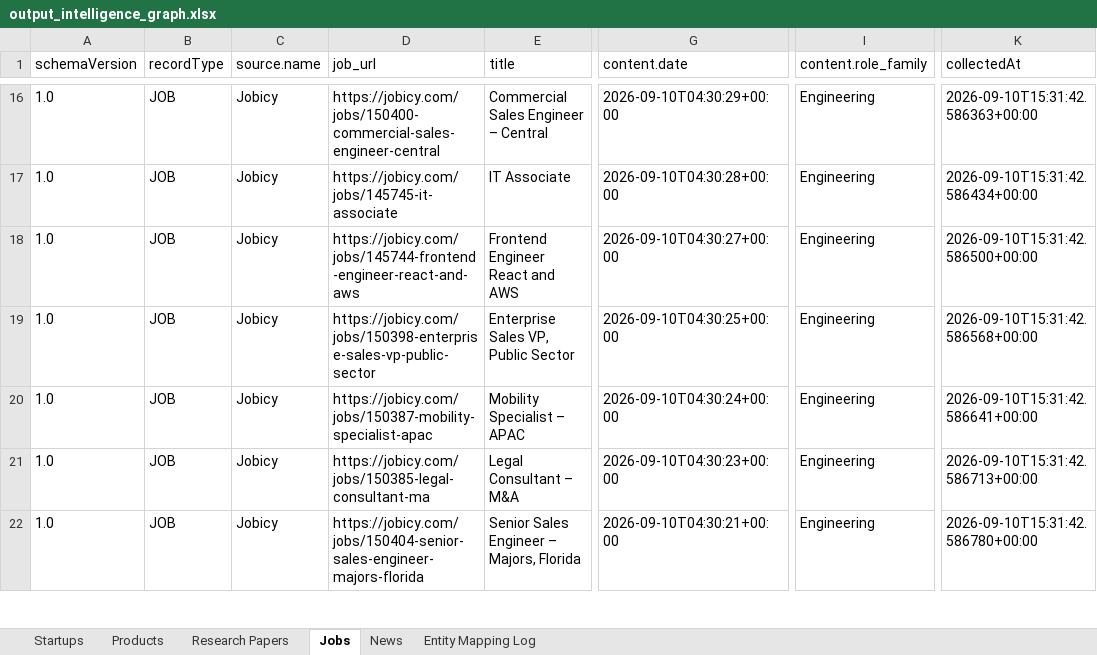
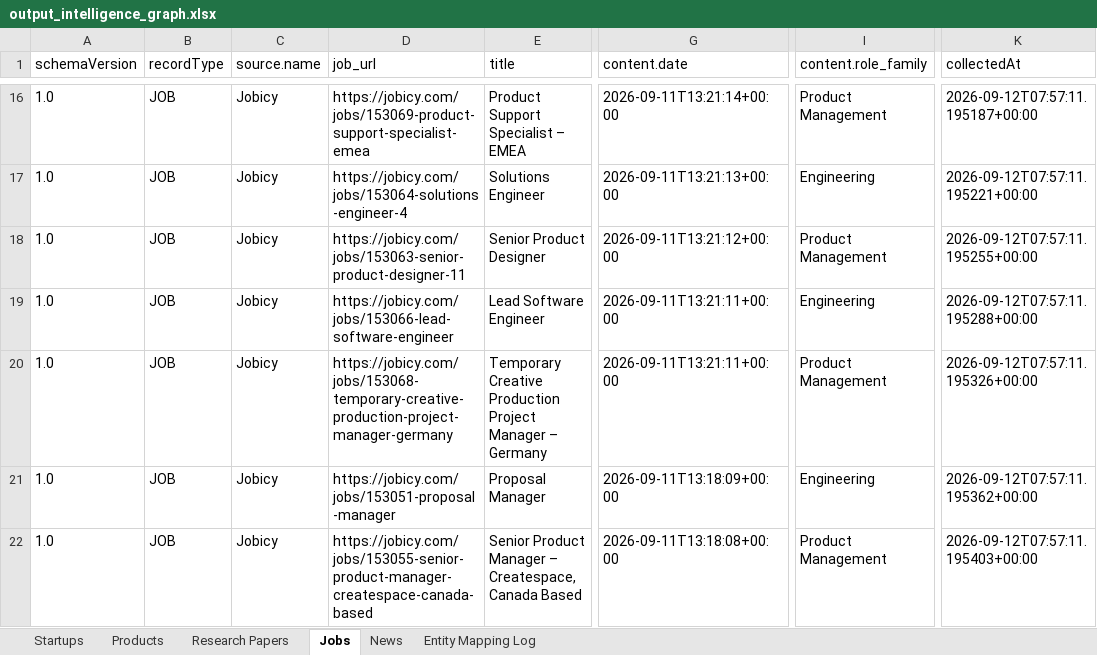
Before and after one commit to bhaskarreddy02/GraphOne, an Excel workbook: data/output_intelligence_graph.xlsx, sheet Jobs, drawn as a sheet; only a part is shown, gaps mark what is left out; values as stored, in another font and other column widths than the file's, no borders; the diff covers the shown part only; the diff names each change by its address in the sheet, - before the commit and + after, or states it on an @@ line.

```diff
--- a/data/output_intelligence_graph.xlsx (sheet Jobs)
+++ b/data/output_intelligence_graph.xlsx (sheet Jobs)
-D16 (job_url): https://jobicy.com/jobs/150400-commercial-sales-engineer-central
+D16 (job_url): https://jobicy.com/jobs/153069-product-support-specialist-emea
-E16 (title): Commercial Sales Engineer – Central
+E16 (title): Product Support Specialist – EMEA
-G16 (content.date): 2026-09-10T04:30:29+00:00
+G16 (content.date): 2026-09-11T13:21:14+00:00
-I16 (content.role_family): Engineering
+I16 (content.role_family): Product Management
-K16 (collectedAt): 2026-09-10T15:31:42.586363+00:00
+K16 (collectedAt): 2026-09-12T07:57:11.195187+00:00
-D17 (job_url): https://jobicy.com/jobs/145745-it-associate
+D17 (job_url): https://jobicy.com/jobs/153064-solutions-engineer-4
-E17 (title): IT Associate
+E17 (title): Solutions Engineer
-G17 (content.date): 2026-09-10T04:30:28+00:00
+G17 (content.date): 2026-09-11T13:21:13+00:00
-K17 (collectedAt): 2026-09-10T15:31:42.586434+00:00
+K17 (collectedAt): 2026-09-12T07:57:11.195221+00:00
-D18 (job_url): https://jobicy.com/jobs/145744-frontend-engineer-react-and-aws
+D18 (job_url): https://jobicy.com/jobs/153063-senior-product-designer-11
-E18 (title): Frontend Engineer React and AWS
+E18 (title): Senior Product Designer
-G18 (content.date): 2026-09-10T04:30:27+00:00
+G18 (content.date): 2026-09-11T13:21:12+00:00
-I18 (content.role_family): Engineering
+I18 (content.role_family): Product Management
-K18 (collectedAt): 2026-09-10T15:31:42.586500+00:00
+K18 (collectedAt): 2026-09-12T07:57:11.195255+00:00
-D19 (job_url): https://jobicy.com/jobs/150398-enterprise-sales-vp-public-sector
+D19 (job_url): https://jobicy.com/jobs/153066-lead-software-engineer
-E19 (title): Enterprise Sales VP, Public Sector
+E19 (title): Lead Software Engineer
-G19 (content.date): 2026-09-10T04:30:25+00:00
+G19 (content.date): 2026-09-11T13:21:11+00:00
-K19 (collectedAt): 2026-09-10T15:31:42.586568+00:00
+K19 (collectedAt): 2026-09-12T07:57:11.195288+00:00
-D20 (job_url): https://jobicy.com/jobs/150387-mobility-specialist-apac
+D20 (job_url): https://jobicy.com/jobs/153068-temporary-creative-production-project-manager-germany
-E20 (title): Mobility Specialist – APAC
+E20 (title): Temporary Creative Production Project Manager – Germany
-G20 (content.date): 2026-09-10T04:30:24+00:00
+G20 (content.date): 2026-09-11T13:21:11+00:00
-I20 (content.role_family): Engineering
+I20 (content.role_family): Product Management
-K20 (collectedAt): 2026-09-10T15:31:42.586641+00:00
+K20 (collectedAt): 2026-09-12T07:57:11.195326+00:00
-D21 (job_url): https://jobicy.com/jobs/150385-legal-consultant-ma
+D21 (job_url): https://jobicy.com/jobs/153051-proposal-manager
-E21 (title): Legal Consultant – M&A
+E21 (title): Proposal Manager
-G21 (content.date): 2026-09-10T04:30:23+00:00
+G21 (content.date): 2026-09-11T13:18:09+00:00
-K21 (collectedAt): 2026-09-10T15:31:42.586713+00:00
+K21 (collectedAt): 2026-09-12T07:57:11.195362+00:00
-D22 (job_url): https://jobicy.com/jobs/150404-senior-sales-engineer-majors-florida
+D22 (job_url): https://jobicy.com/jobs/153055-senior-product-manager-createspace-canada-based
-E22 (title): Senior Sales Engineer – Majors, Florida
+E22 (title): Senior Product Manager – Createspace, Canada Based
-G22 (content.date): 2026-09-10T04:30:21+00:00
+G22 (content.date): 2026-09-11T13:18:08+00:00
-I22 (content.role_family): Engineering
+I22 (content.role_family): Product Management
-K22 (collectedAt): 2026-09-10T15:31:42.586780+00:00
+K22 (collectedAt): 2026-09-12T07:57:11.195403+00:00
```
Also changed, not shown: other rows of this sheet, sheet Entity Mapping Log, sheet Research Papers, sheet Startups, sheet Products, sheet News, 18 other files.
